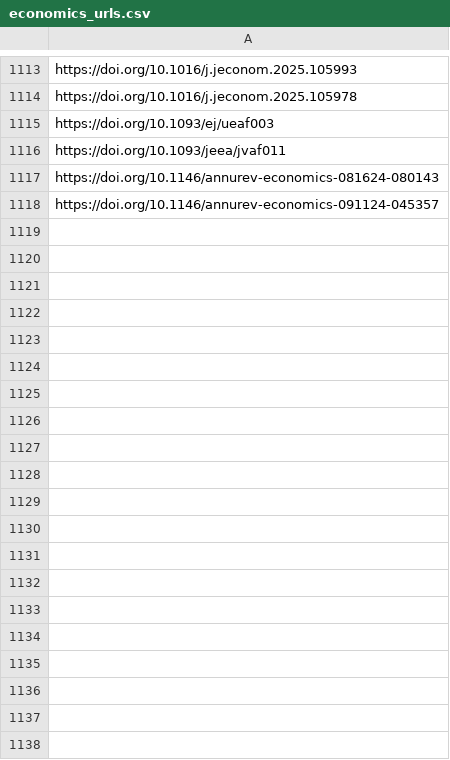
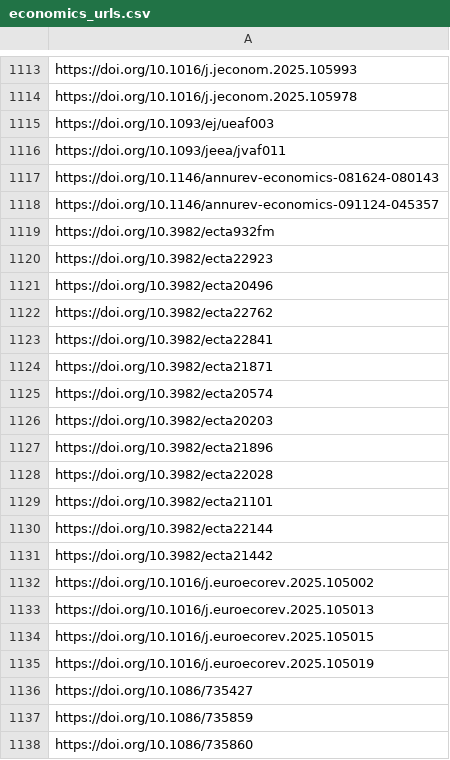
Before and after one commit to sumtxt/picnic, a CSV file: memory/economics_urls.csv, drawn as a sheet; only a part is shown, gaps mark what is left out; the diff covers the shown part only; the diff names each change by its address in the sheet, - before the commit and + after, or states it on an @@ line.

```diff
--- a/memory/economics_urls.csv
+++ b/memory/economics_urls.csv
+row 1119: https://doi.org/10.3982/ecta932fm
+row 1120: https://doi.org/10.3982/ecta22923
+row 1121: https://doi.org/10.3982/ecta20496
+row 1122: https://doi.org/10.3982/ecta22762
+row 1123: https://doi.org/10.3982/ecta22841
+row 1124: https://doi.org/10.3982/ecta21871
+row 1125: https://doi.org/10.3982/ecta20574
+row 1126: https://doi.org/10.3982/ecta20203
+row 1127: https://doi.org/10.3982/ecta21896
+row 1128: https://doi.org/10.3982/ecta22028
+row 1129: https://doi.org/10.3982/ecta21101
+row 1130: https://doi.org/10.3982/ecta22144
+row 1131: https://doi.org/10.3982/ecta21442
+row 1132: https://doi.org/10.1016/j.euroecorev.2025.105002
+row 1133: https://doi.org/10.1016/j.euroecorev.2025.105013
+row 1134: https://doi.org/10.1016/j.euroecorev.2025.105015
+row 1135: https://doi.org/10.1016/j.euroecorev.2025.105019
+row 1136: https://doi.org/10.1086/735427
+row 1137: https://doi.org/10.1086/735859
+row 1138: https://doi.org/10.1086/735860
```
Also changed, not shown: 19 added rows elsewhere in this file, memory/communication_urls.csv, memory/migration_urls.csv, 12 other files.
